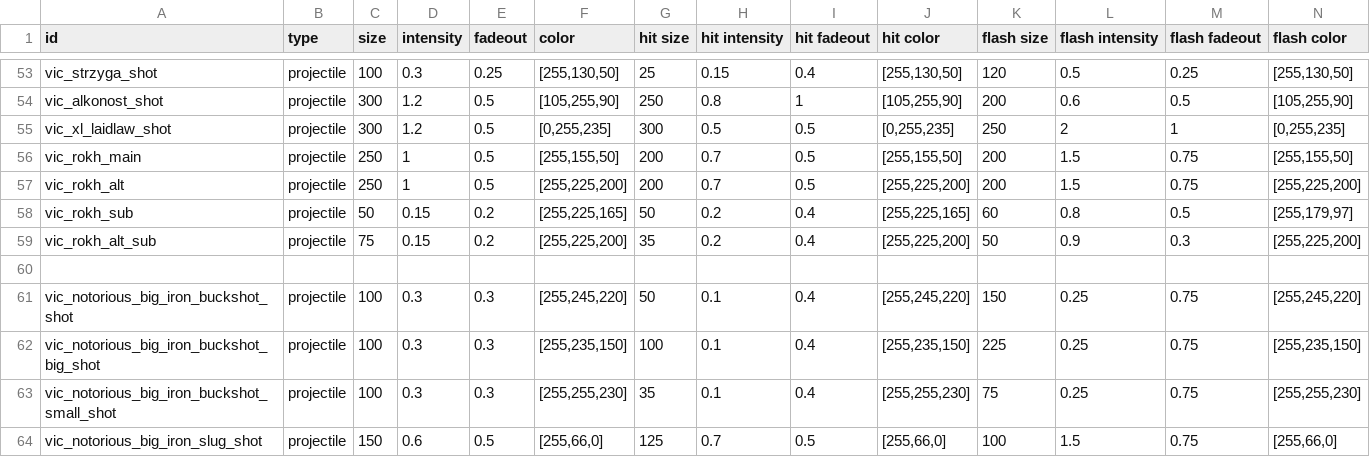
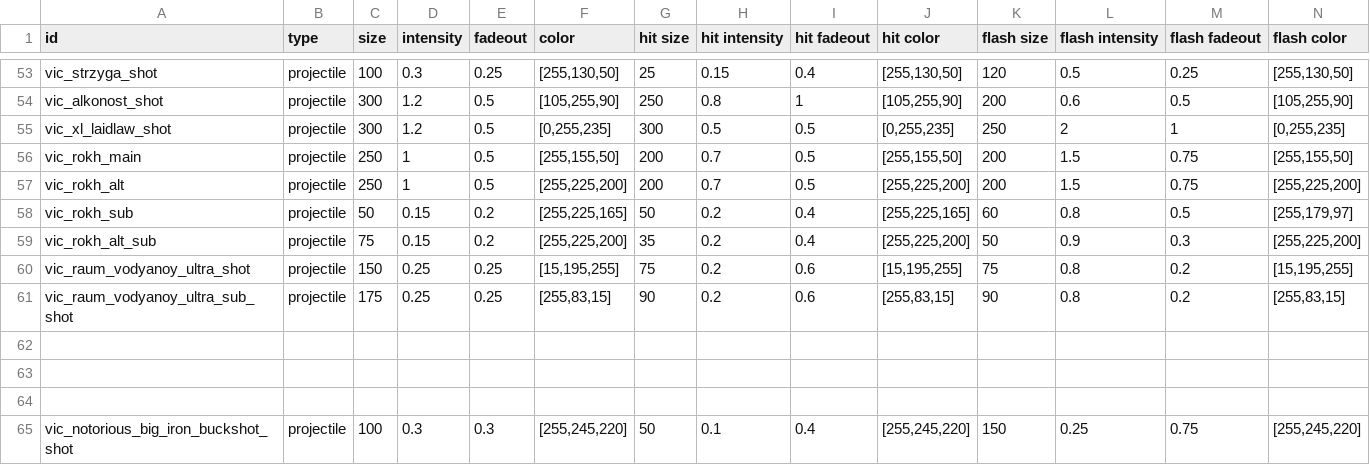
Before and after one commit to AstaratStarsector/VIC, a CSV file: data/lights/vic_light_data.csv, drawn as a sheet; only a part is shown, gaps mark what is left out; the shorter side is filled out with more unchanged rows; rows hold the shown columns only; the diff names each change by its address in the sheet, - before the commit and + after, or states it on an @@ line.

```diff
--- a/data/lights/vic_light_data.csv
+++ b/data/lights/vic_light_data.csv
+row 60: vic_raum_vodyanoy_ultra_shot | projectile | 150 | 0.25 | 0.25 | [15,195,255] | 75 | 0.2 | 0.6 | [15,195,255] | 75 | 0.8 | 0.2 | [15,195,255]
+row 61: vic_raum_vodyanoy_ultra_sub_shot | projectile | 175 | 0.25 | 0.25 | [255,83,15] | 90 | 0.2 | 0.6 | [255,83,15] | 90 | 0.8 | 0.2 | [255,83,15]
+row 62: (empty)
+row 63: (empty)
```
Also changed, not shown: data/hullmods/hull_mods.csv, data/strings/descriptions.csv, 27 other files.
